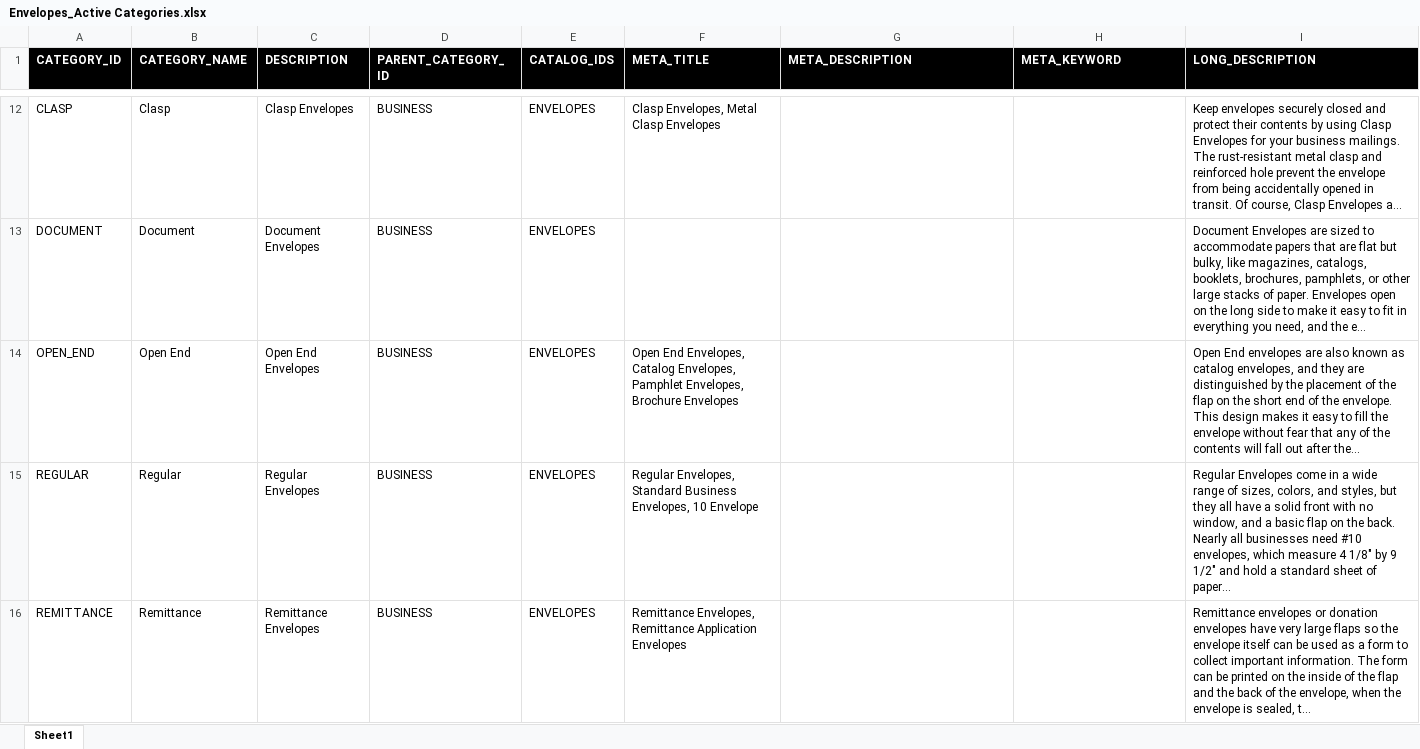
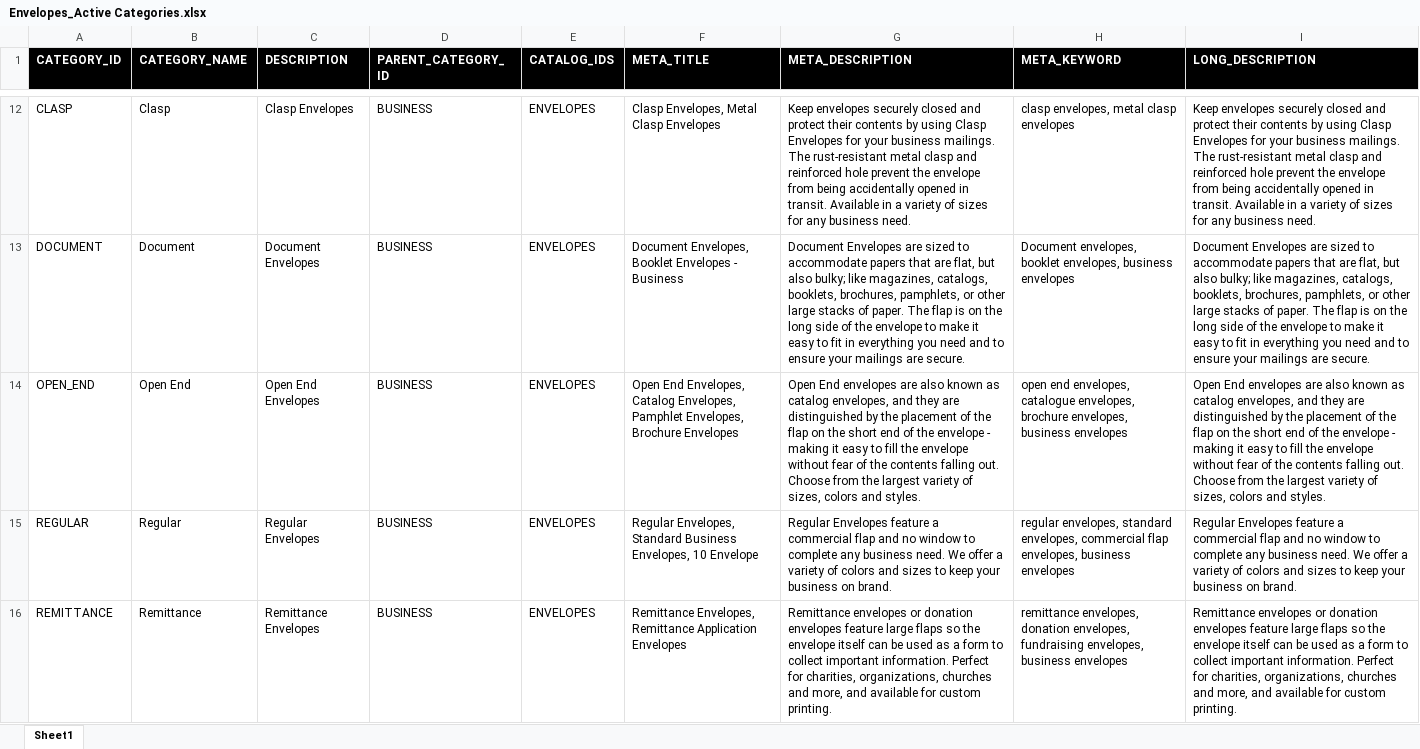
Before and after one commit to sneha-paul/pimTest, an Excel workbook: src/main/resources/feed/Envelopes_Active Categories.xlsx, sheet Sheet1, drawn as a sheet; only a part is shown, gaps mark what is left out; values as stored, in another font and other column widths than the file's, no borders; the diff covers the shown part only; the diff names each change by its address in the sheet, - before the commit and + after, or states it on an @@ line.

```diff
--- a/src/main/resources/feed/Envelopes_Active Categories.xlsx (sheet Sheet1)
+++ b/src/main/resources/feed/Envelopes_Active Categories.xlsx (sheet Sheet1)
-G12 (META_DESCRIPTION): (empty)
+G12 (META_DESCRIPTION): Keep envelopes securely closed and protect their contents by using Clasp Envelopes for your business mailings. The rust-resistant metal clasp and reinforced hole prevent the envelope from being accidentally opened in transit. Available in a variety of sizes for any business need.
-H12 (META_KEYWORD): (empty)
+H12 (META_KEYWORD): clasp envelopes, metal clasp envelopes
-I12 (LONG_DESCRIPTION): …in transit. Of course, Clasp Envelopes a...
+I12 (LONG_DESCRIPTION): …in transit. Available in a variety of sizes for any business need.
-F13 (META_TITLE): (empty)
+F13 (META_TITLE): Document Envelopes, Booklet Envelopes - Business
-G13 (META_DESCRIPTION): (empty)
+G13 (META_DESCRIPTION): Document Envelopes are sized to accommodate papers that are flat, but also bulky; like magazines, catalogs, booklets, brochures, pamphlets, or other large stacks of paper. The flap is on the long side of the envelope to make it easy to fit in everything you need and to ensure your mailings are secure.
-H13 (META_KEYWORD): (empty)
+H13 (META_KEYWORD): Document envelopes, booklet envelopes, business envelopes
-I13 (LONG_DESCRIPTION): …that are flat but bulky, like magazines, catalogs, booklets, brochures, pamphlets, or other large stacks of paper. Envelopes open on the long side to make it easy to fit in everything you need, and the e...
+I13 (LONG_DESCRIPTION): …that are flat, but also bulky; like magazines, catalogs, booklets, brochures, pamphlets, or other large stacks of paper. The flap is on the long side of the envelope to make it easy to fit in everything you need and to ensure your mailings are secure.
-G14 (META_DESCRIPTION): (empty)
+G14 (META_DESCRIPTION): Open End envelopes are also known as catalog envelopes, and they are distinguished by the placement of the flap on the short end of the envelope - making it easy to fill the envelope without fear of the contents falling out. Choose from the largest variety of sizes, colors and styles.
-H14 (META_KEYWORD): (empty)
+H14 (META_KEYWORD): open end envelopes, catalogue envelopes, brochure envelopes, business envelopes
-I14 (LONG_DESCRIPTION): …of the envelope. This design makes it easy to fill the envelope without fear that any of the contents will fall out after the...
+I14 (LONG_DESCRIPTION): …of the envelope - making it easy to fill the envelope without fear of the contents falling out. Choose from the largest variety of sizes, colors and styles.
-G15 (META_DESCRIPTION): (empty)
+G15 (META_DESCRIPTION): Regular Envelopes feature a commercial flap and no window to complete any business need. We offer a variety of colors and sizes to keep your business on brand.
-H15 (META_KEYWORD): (empty)
+H15 (META_KEYWORD): regular envelopes, standard envelopes, commercial flap envelopes, business envelopes
-I15 (LONG_DESCRIPTION): Regular Envelopes come in a wide range of sizes, colors, and styles, but they all have a solid front with no window, and a basic flap on the back. Nearly all businesses need #10 envelopes, which measure 4 1/8" by 9 1/2" and hold a standard sheet of paper...
+I15 (LONG_DESCRIPTION): Regular Envelopes feature a commercial flap and no window to complete any business need. We offer a variety of colors and sizes to keep your business on brand.
-G16 (META_DESCRIPTION): (empty)
+G16 (META_DESCRIPTION): Remittance envelopes or donation envelopes feature large flaps so the envelope itself can be used as a form to collect important information. Perfect for charities, organizations, churches and more, and available for custom printing.
-H16 (META_KEYWORD): (empty)
+H16 (META_KEYWORD): remittance envelopes, donation envelopes, fundraising envelopes, business envelopes
-I16 (LONG_DESCRIPTION): …donation envelopes have very large flaps so the envelope itself can be used as a form to collect important information. The form can be printed on the inside of the flap and the back of the envelope, when the envelope is sealed, t...
+I16 (LONG_DESCRIPTION): …donation envelopes feature large flaps so the envelope itself can be used as a form to collect important information. Perfect for charities, organizations, churches and more, and available for custom printing.
```
Also changed, not shown: 118 edited cells elsewhere in this sheet, 1 other file.
